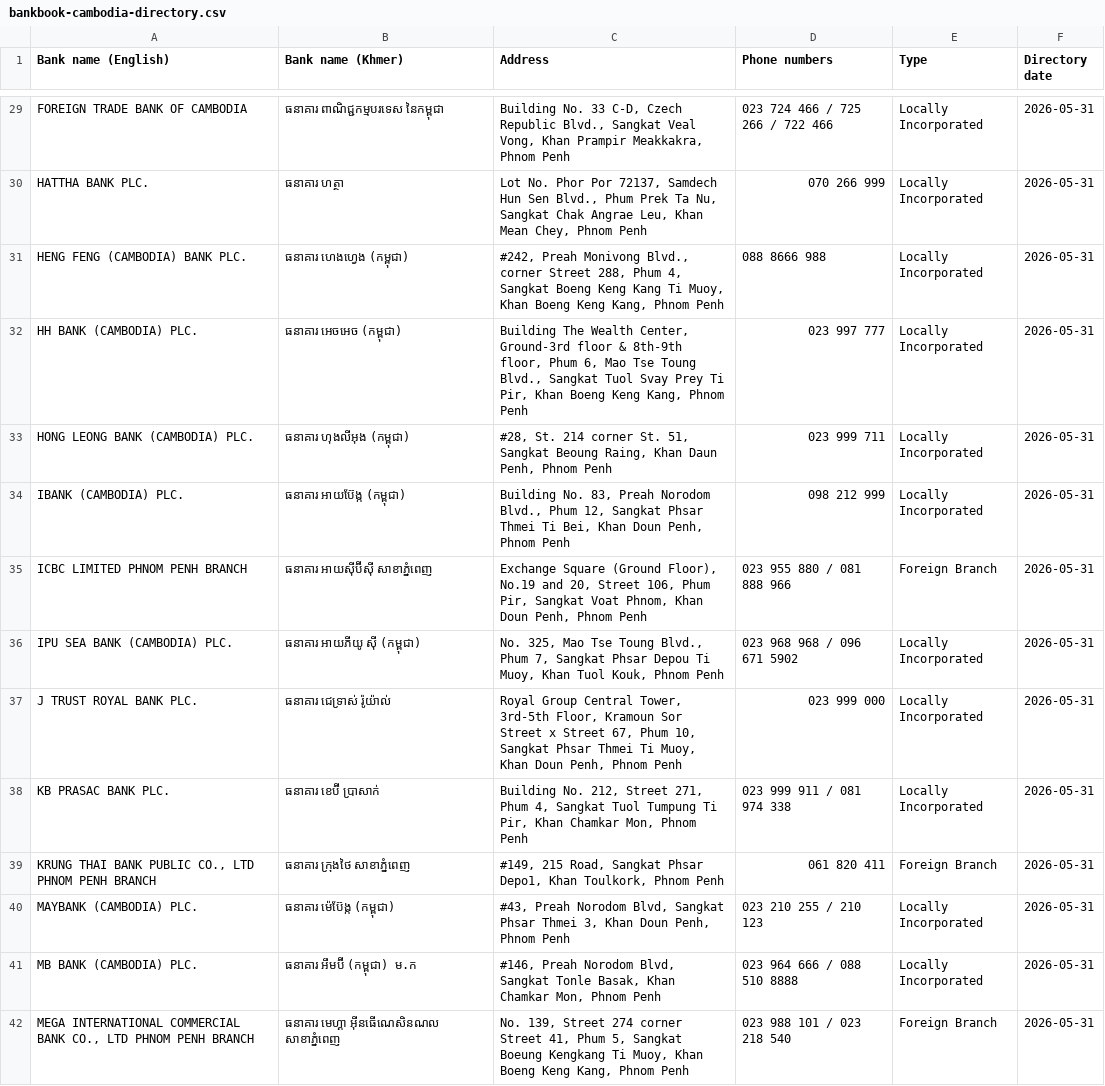
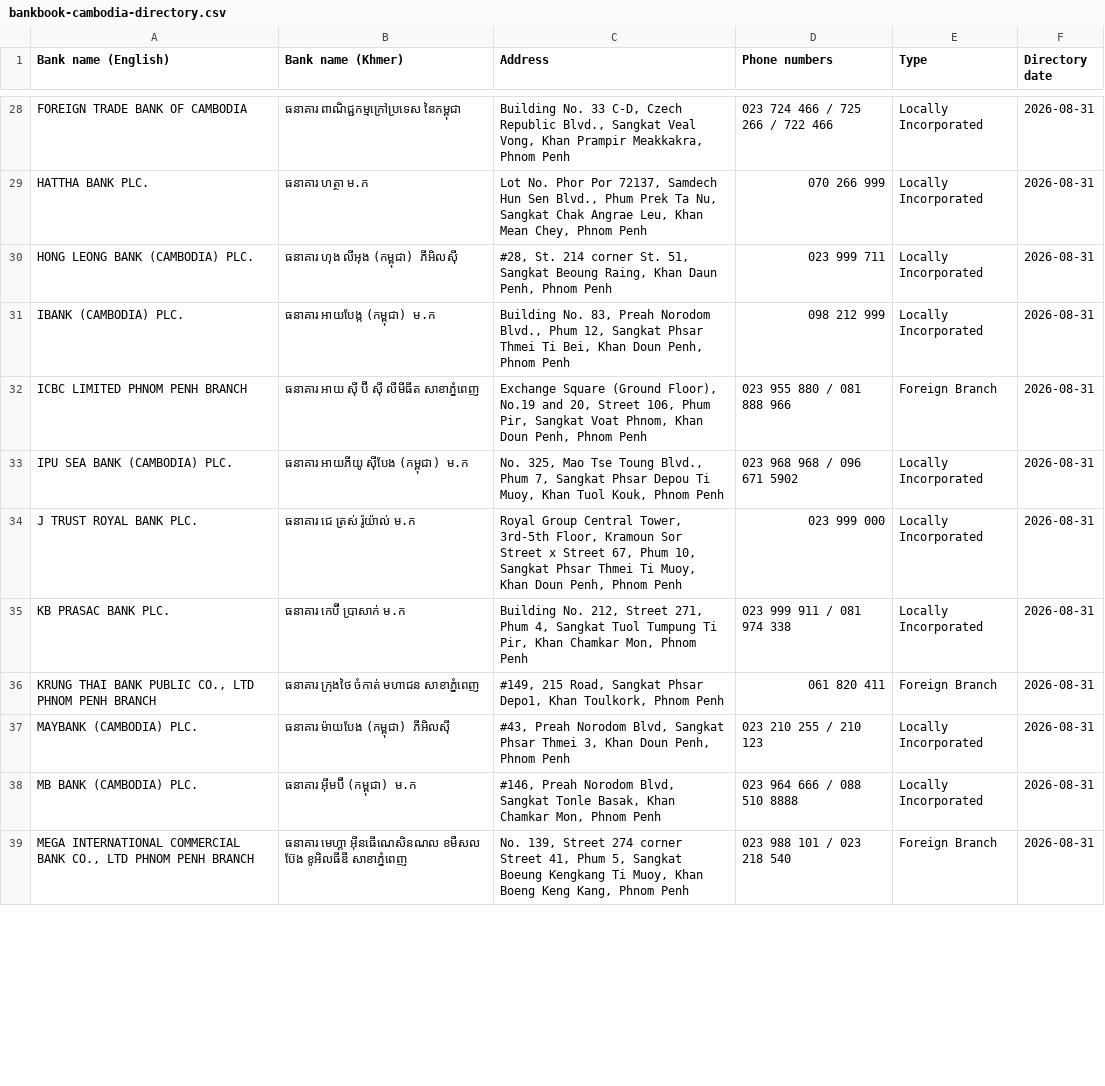
Before and after one commit to tmeta22/bankbookkh, a CSV file: bankbook-cambodia-directory.csv, drawn as a sheet; only a part is shown, gaps mark what is left out; the diff covers the shown part only.

Commit message:
Update NBC commercial bank data to 31 August 2026
Refresh the directory from the August 2026 NBC export: update official Khmer names, remove CCU, Heng Feng, and HH Bank, and recalculate totals and date references across the UI, export, docs, and tests.

```diff
--- a/bankbook-cambodia-directory.csv
+++ b/bankbook-cambodia-directory.csv
@@ -29,14 +28,12 @@
-"FOREIGN TRADE BANK OF CAMBODIA","ធនាគារ ពាណិជ្ជកម្មបរទេស នៃកម្ពុជា","Building No. 33 C-D, Czech Republic Blvd., Sangkat Veal Vong, Khan Prampir Meakkakra, Phnom Penh","023 724 466 / 725 266 / 722 466","Locally Incorporated","2026-05-31"
-"HATTHA BANK PLC.","ធនាគារ ហត្ថា","Lot No. Phor Por 72137, Samdech Hun Sen Blvd., Phum Prek Ta Nu, Sangkat Chak Angrae Leu, Khan Mean Chey, Phnom Penh","070 266 999","Locally Incorporated","2026-05-31"
-"HENG FENG (CAMBODIA) BANK PLC.","ធនាគារ ហេងហ្វេង (កម្ពុជា)","#242, Preah Monivong Blvd., corner Street 288, Phum 4, Sangkat Boeng Keng Kang Ti Muoy, Khan Boeng Keng Kang, Phnom Penh","088 8666 988","Locally Incorporated","2026-05-31"
-"HH BANK (CAMBODIA) PLC.","ធនាគារ អេចអេច (កម្ពុជា)","Building The Wealth Center, Ground-3rd floor & 8th-9th floor, Phum 6, Mao Tse Toung Blvd., Sangkat Tuol Svay Prey Ti Pir, Khan Boeng Keng Kang, Phnom Penh","023 997 777","Locally Incorporated","2026-05-31"
-"HONG LEONG BANK (CAMBODIA) PLC.","ធនាគារ ហុងលីអុង (កម្ពុជា)","#28, St. 214 corner St. 51, Sangkat Beoung Raing, Khan Daun Penh, Phnom Penh","023 999 711","Locally Incorporated","2026-05-31"
-"IBANK (CAMBODIA) PLC.","ធនាគារ អាយប៊ែង្ក (កម្ពុជា)","Building No. 83, Preah Norodom Blvd., Phum 12, Sangkat Phsar Thmei Ti Bei, Khan Doun Penh, Phnom Penh","098 212 999","Locally Incorporated","2026-05-31"
-"ICBC LIMITED PHNOM PENH BRANCH","ធនាគារ អាយស៊ីប៊ីស៊ី សាខាភ្នំពេញ","Exchange Square (Ground Floor), No.19 and 20, Street 106, Phum Pir, Sangkat Voat Phnom, Khan Doun Penh, Phnom Penh","023 955 880 / 081 888 966","Foreign Branch","2026-05-31"
-"IPU SEA BANK (CAMBODIA) PLC.","ធនាគារ អាយភីយូ ស៊ី (កម្ពុជា)","No. 325, Mao Tse Toung Blvd., Phum 7, Sangkat Phsar Depou Ti Muoy, Khan Tuol Kouk, Phnom Penh","023 968 968 / 096 671 5902","Locally Incorporated","2026-05-31"
-"J TRUST ROYAL BANK PLC.","ធនាគារ ជេទ្រាស់ រ៉ូយ៉ាល់","Royal Group Central Tower, 3rd-5th Floor, Kramoun Sor Street x Street 67, Phum 10, Sangkat Phsar Thmei Ti Muoy, Khan Doun Penh, Phnom Penh","023 999 000","Locally Incorporated","2026-05-31"
-"KB PRASAC BANK PLC.","ធនាគារ ខេប៊ី ប្រាសាក់","Building No. 212, Street 271, Phum 4, Sangkat Tuol Tumpung Ti Pir, Khan Chamkar Mon, Phnom Penh","023 999 911 / 081 974 338","Locally Incorporated","2026-05-31"
-"KRUNG THAI BANK PUBLIC CO., LTD PHNOM PENH BRANCH","ធនាគារ ក្រុងថៃ សាខាភ្នំពេញ","#149, 215 Road, Sangkat Phsar Depo1, Khan Toulkork, Phnom Penh","061 820 411","Foreign Branch","2026-05-31"
-"MAYBANK (CAMBODIA) PLC.","ធនាគារ ម៉េប៊ែង្ក (កម្ពុជា)","#43, Preah Norodom Blvd, Sangkat Phsar Thmei 3, Khan Doun Penh, Phnom Penh","023 210 255 / 210 123","Locally Incorporated","2026-05-31"
-"MB BANK (CAMBODIA) PLC.","ធនាគារ អឹមប៊ី (កម្ពុជា) ម.ក","#146, Preah Norodom Blvd, Sangkat Tonle Basak, Khan Chamkar Mon, Phnom Penh","023 964 666 / 088 510 8888","Locally Incorporated","2026-05-31"
-"MEGA INTERNATIONAL COMMERCIAL BANK CO., LTD PHNOM PENH BRANCH","ធនាគារ មេហ្គា អ៊ីនធើណេសិនណល សាខាភ្នំពេញ","No. 139, Street 274 corner Street 41, Phum 5, Sangkat Boeung Kengkang Ti Muoy, Khan Boeng Keng Kang, Phnom Penh","023 988 101 / 023 218 540","Foreign Branch","2026-05-31"
+"FOREIGN TRADE BANK OF CAMBODIA","ធនាគារ ពាណិជ្ជកម្មក្រៅប្រទេស នៃកម្ពុជា","Building No. 33 C-D, Czech Republic Blvd., Sangkat Veal Vong, Khan Prampir Meakkakra, Phnom Penh","023 724 466 / 725 266 / 722 466","Locally Incorporated","2026-08-31"
+"HATTHA BANK PLC.","ធនាគារ ហត្ថា ម.ក","Lot No. Phor Por 72137, Samdech Hun Sen Blvd., Phum Prek Ta Nu, Sangkat Chak Angrae Leu, Khan Mean Chey, Phnom Penh","070 266 999","Locally Incorporated","2026-08-31"
+"HONG LEONG BANK (CAMBODIA) PLC.","ធនាគារ ហុង លីអុង (កម្ពុជា) ភីអិលស៊ី","#28, St. 214 corner St. 51, Sangkat Beoung Raing, Khan Daun Penh, Phnom Penh","023 999 711","Locally Incorporated","2026-08-31"
+"IBANK (CAMBODIA) PLC.","ធនាគារ អាយបែង្ក (កម្ពុជា) ម.ក","Building No. 83, Preah Norodom Blvd., Phum 12, Sangkat Phsar Thmei Ti Bei, Khan Doun Penh, Phnom Penh","098 212 999","Locally Incorporated","2026-08-31"
+"ICBC LIMITED PHNOM PENH BRANCH","ធនាគារ អាយ ស៊ី ប៊ី ស៊ី លីមីធីត សាខាភ្នំពេញ","Exchange Square (Ground Floor), No.19 and 20, Street 106, Phum Pir, Sangkat Voat Phnom, Khan Doun Penh, Phnom Penh","023 955 880 / 081 888 966","Foreign Branch","2026-08-31"
+"IPU SEA BANK (CAMBODIA) PLC.","ធនាគារ អាយភីយូ ស៊ីបែង (កម្ពុជា) ម.ក","No. 325, Mao Tse Toung Blvd., Phum 7, Sangkat Phsar Depou Ti Muoy, Khan Tuol Kouk, Phnom Penh","023 968 968 / 096 671 5902","Locally Incorporated","2026-08-31"
+"J TRUST ROYAL BANK PLC.","ធនាគារ ជេ ត្រស់ រ៉ូយ៉ាល់ ម.ក","Royal Group Central Tower, 3rd-5th Floor, Kramoun Sor Street x Street 67, Phum 10, Sangkat Phsar Thmei Ti Muoy, Khan Doun Penh, Phnom Penh","023 999 000","Locally Incorporated","2026-08-31"
+"KB PRASAC BANK PLC.","ធនាគារ កេប៊ី ប្រាសាក់ ម.ក","Building No. 212, Street 271, Phum 4, Sangkat Tuol Tumpung Ti Pir, Khan Chamkar Mon, Phnom Penh","023 999 911 / 081 974 338","Locally Incorporated","2026-08-31"
+"KRUNG THAI BANK PUBLIC CO., LTD PHNOM PENH BRANCH","ធនាគារ ក្រុងថៃ ចំកាត់ មហាជន សាខាភ្នំពេញ","#149, 215 Road, Sangkat Phsar Depo1, Khan Toulkork, Phnom Penh","061 820 411","Foreign Branch","2026-08-31"
+"MAYBANK (CAMBODIA) PLC.","ធនាគារ ម៉ាយបែង (កម្ពុជា) ភីអិលស៊ី","#43, Preah Norodom Blvd, Sangkat Phsar Thmei 3, Khan Doun Penh, Phnom Penh","023 210 255 / 210 123","Locally Incorporated","2026-08-31"
+"MB BANK (CAMBODIA) PLC.","ធនាគារ អ៊ឹមប៊ី (កម្ពុជា) ម.ក","#146, Preah Norodom Blvd, Sangkat Tonle Basak, Khan Chamkar Mon, Phnom Penh","023 964 666 / 088 510 8888","Locally Incorporated","2026-08-31"
+"MEGA INTERNATIONAL COMMERCIAL BANK CO., LTD PHNOM PENH BRANCH","ធនាគារ មេហ្គា អ៊ីនធើណេសិនណល ខមឺសល ប៊ែង ខូអិលធីឌី សាខាភ្នំពេញ","No. 139, Street 274 corner Street 41, Phum 5, Sangkat Boeung Kengkang Ti Muoy, Khan Boeng Keng Kang, Phnom Penh","023 988 101 / 023 218 540","Foreign Branch","2026-08-31"
```
Also changed, not shown: 1 removed row and 84 edited cells elsewhere in this file, 4 other files.
